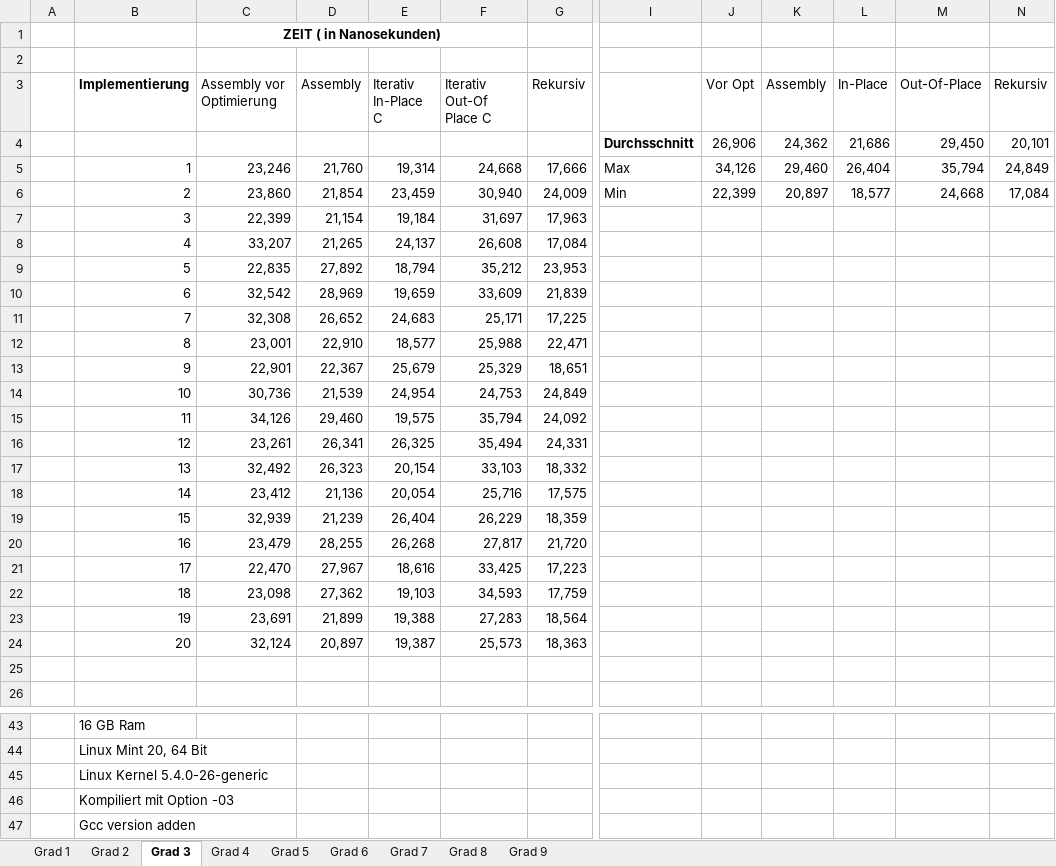
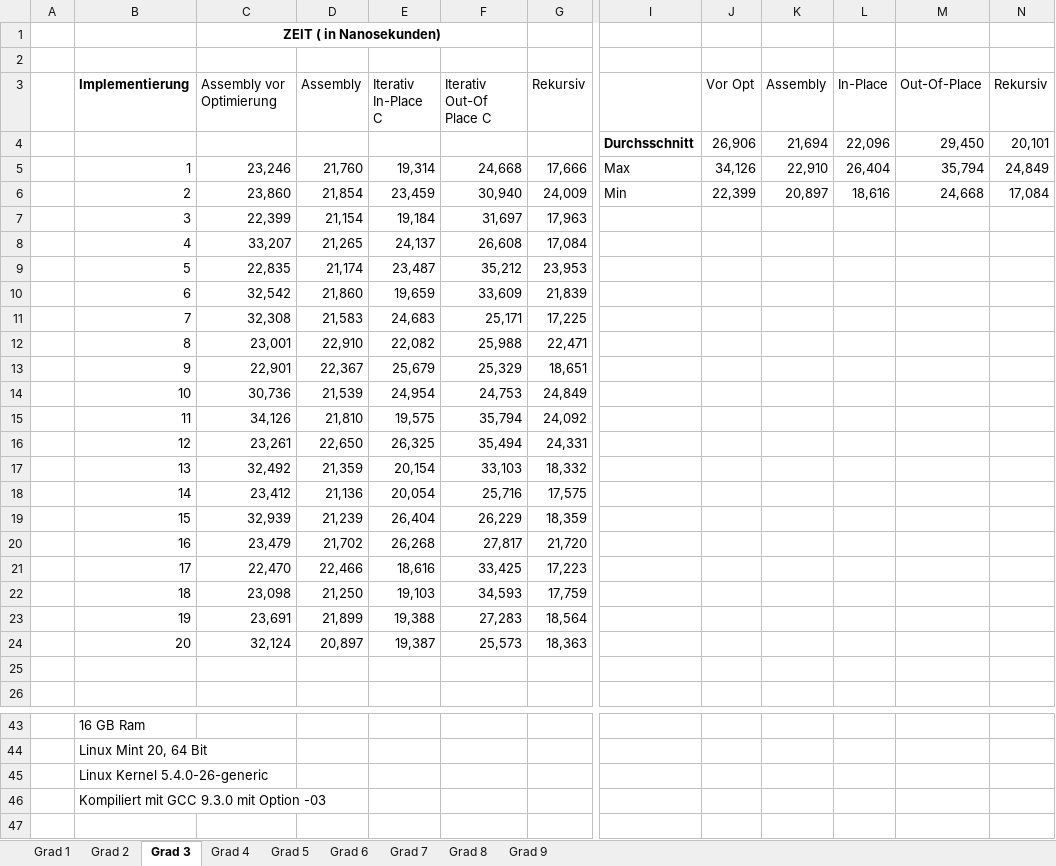
Before and after one commit to PaddlePad/ASP-Peano, an Excel workbook: Ausarbeitung/Zeitmessungen.xlsx, sheet Grad 3, drawn as a sheet; only a part is shown, gaps mark what is left out; values as stored, in another font and other column widths than the file's, no borders; rows hold the shown columns only; the diff names each change by its address in the sheet, - before the commit and + after, or states it on an @@ line.

```diff
--- a/Ausarbeitung/Zeitmessungen.xlsx (sheet Grad 3)
+++ b/Ausarbeitung/Zeitmessungen.xlsx (sheet Grad 3)
-K4 (Assembly): 24,362
+K4 (Assembly): 21,694
-L4 (In-Place): 21,686
+L4 (In-Place): 22,096
-K5 (Assembly): 29,460
+K5 (Assembly): 22,910
-L6 (In-Place): 18,577
+L6 (In-Place): 18,616
-D9 (Assembly): 27,892
+D9 (Assembly): 21,174
-E9 (Iterativ In-Place C): 18,794
+E9 (Iterativ In-Place C): 23,487
-D10 (Assembly): 28,969
+D10 (Assembly): 21,860
-D11 (Assembly): 26,652
+D11 (Assembly): 21,583
-E12 (Iterativ In-Place C): 18,577
+E12 (Iterativ In-Place C): 22,082
-D15 (Assembly): 29,460
+D15 (Assembly): 21,810
-D16 (Assembly): 26,341
+D16 (Assembly): 22,650
-D17 (Assembly): 26,323
+D17 (Assembly): 21,359
-D20 (Assembly): 28,255
+D20 (Assembly): 21,702
-D21 (Assembly): 27,967
+D21 (Assembly): 22,466
-D22 (Assembly): 27,362
+D22 (Assembly): 21,250
-B46 (Implementierung): Kompiliert mit Option -03
+B46 (Implementierung): Kompiliert mit GCC 9.3.0 mit Option -03
-row 47:  | Gcc version adden
```
Also changed, not shown: sheet Grad 9, sheet Grad 2, sheet Grad 5, sheet Grad 4, sheet Grad 6, sheet Grad 1, 2 more sheets, 7 other files.
